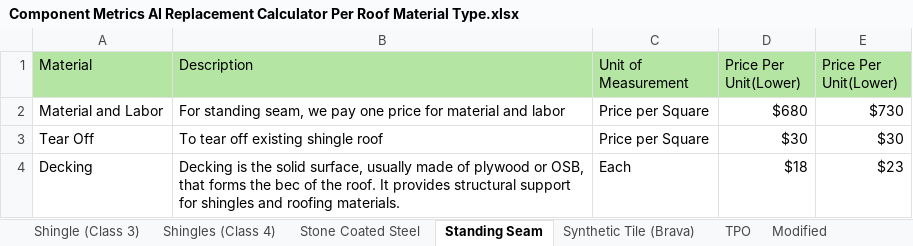
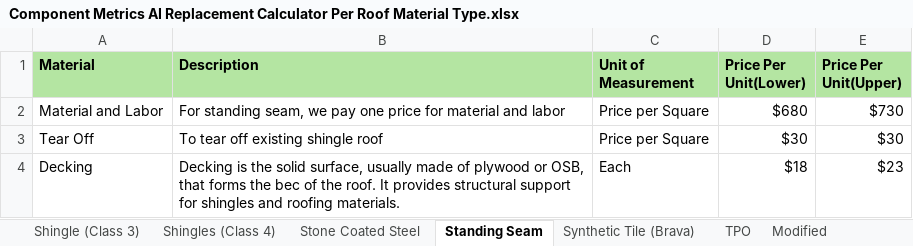
Before and after one commit to aditya-abhiwan/ai-estimator-logic, an Excel workbook: Component Metrics AI Replacement Calculator Per Roof Material Type.xlsx, sheet Standing Seam, drawn as a sheet; values as stored, in another font and other column widths than the file's, no borders; the diff names each change by its address in the sheet, - before the commit and + after, or states it on an @@ line.

Commit message:
Add standing seam roof type calculations and related tests

```diff
--- a/Component Metrics AI Replacement Calculator Per Roof Material Type.xlsx (sheet Standing Seam)
+++ b/Component Metrics AI Replacement Calculator Per Roof Material Type.xlsx (sheet Standing Seam)
-A1:E1 bold: off
+A1:E1 bold: on
-E1: Price Per Unit(Lower)
+E1: Price Per Unit(Upper)
```
Also changed, not shown: 4 other files.
